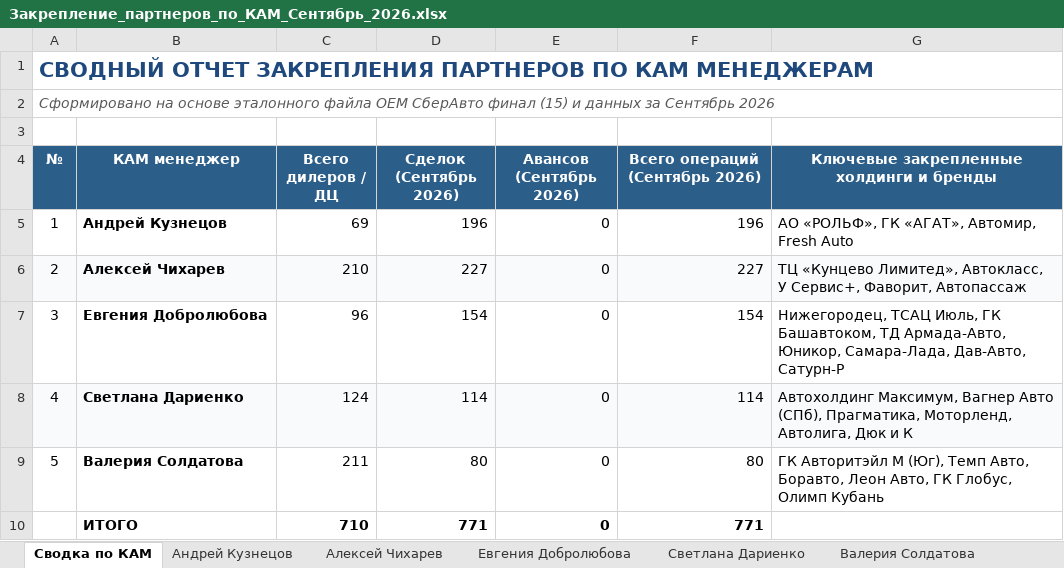
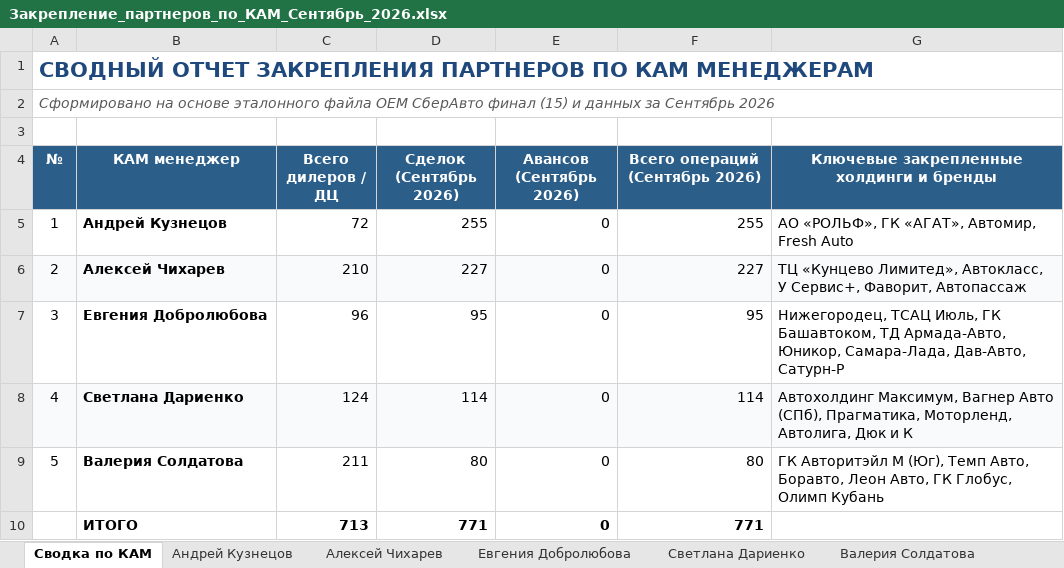
Before and after one commit to aekuznetcov91-tech/otchet-parser, an Excel workbook: Закрепление_партнеров_по_КАМ_Сентябрь_2026.xlsx, sheet Сводка по КАМ, drawn as a sheet; values as stored, in another font and other column widths than the file's, no borders; the diff names each change by its address in the sheet, - before the commit and + after, or states it on an @@ line.

```diff
--- a/Закрепление_партнеров_по_КАМ_Сентябрь_2026.xlsx (sheet Сводка по КАМ)
+++ b/Закрепление_партнеров_по_КАМ_Сентябрь_2026.xlsx (sheet Сводка по КАМ)
-C5 (Всего дилеров / ДЦ): 69
+C5 (Всего дилеров / ДЦ): 72
-D5 (Сделок (Сентябрь 2026)): 196
+D5 (Сделок (Сентябрь 2026)): 255
-F5 (Всего операций (Сентябрь 2026)): 196
+F5 (Всего операций (Сентябрь 2026)): 255
-D7 (Сделок (Сентябрь 2026)): 154
+D7 (Сделок (Сентябрь 2026)): 95
-F7 (Всего операций (Сентябрь 2026)): 154
+F7 (Всего операций (Сентябрь 2026)): 95
-C10 (Всего дилеров / ДЦ): 710
+C10 (Всего дилеров / ДЦ): 713
```
Also changed, not shown: sheet Андрей Кузнецов, sheet Евгения Добролюбова, sheet Алексей Чихарев, sheet Светлана Дариенко, sheet Валерия Солдатова.
